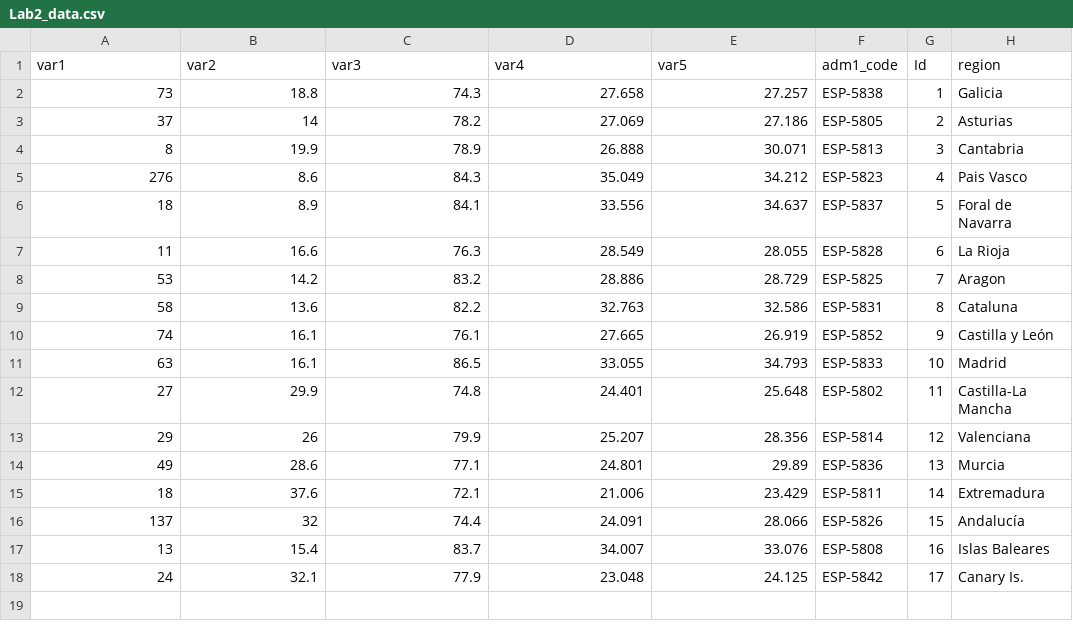
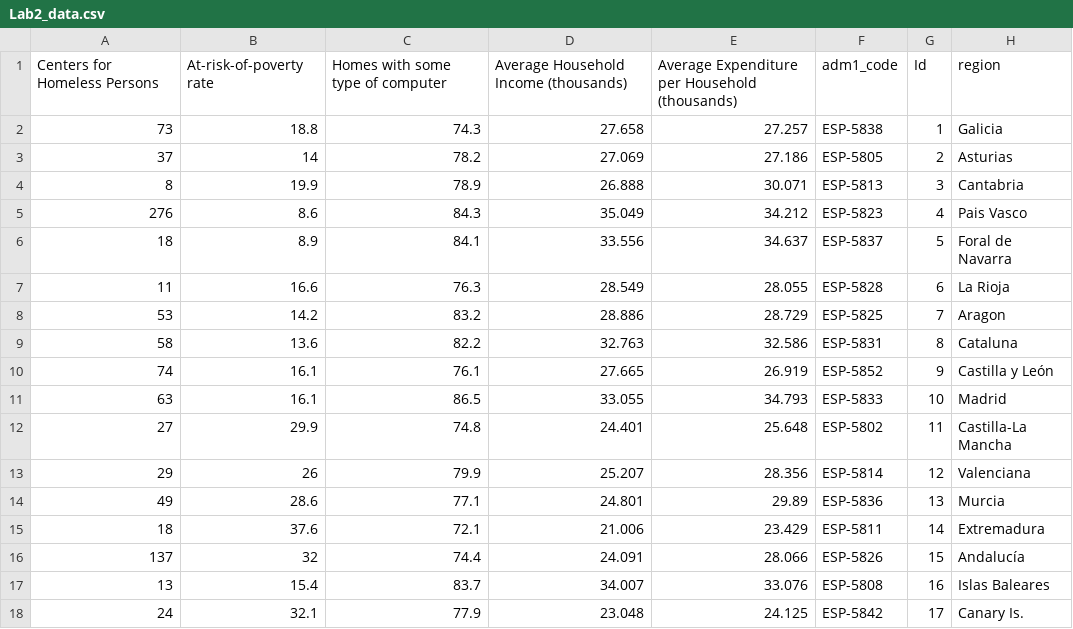
Before and after one commit to Abigail770/d3-lab, a CSV file: data/Lab2_data.csv, drawn as a sheet.

```diff
--- a/data/Lab2_data.csv
+++ b/data/Lab2_data.csv
@@ -1,2 +1,2 @@
-var1,var2,var3,var4,var5,adm1_code,Id,region
+Centers for Homeless Persons,At-risk-of-poverty rate,Homes with some type of computer,Average Household Income (thousands),Average Expenditure per Household (thousands),adm1_code,Id,region
 73,18.8,74.3,27.658,27.257,ESP-5838,1,Galicia
```
Also changed, not shown: 3 other files.
